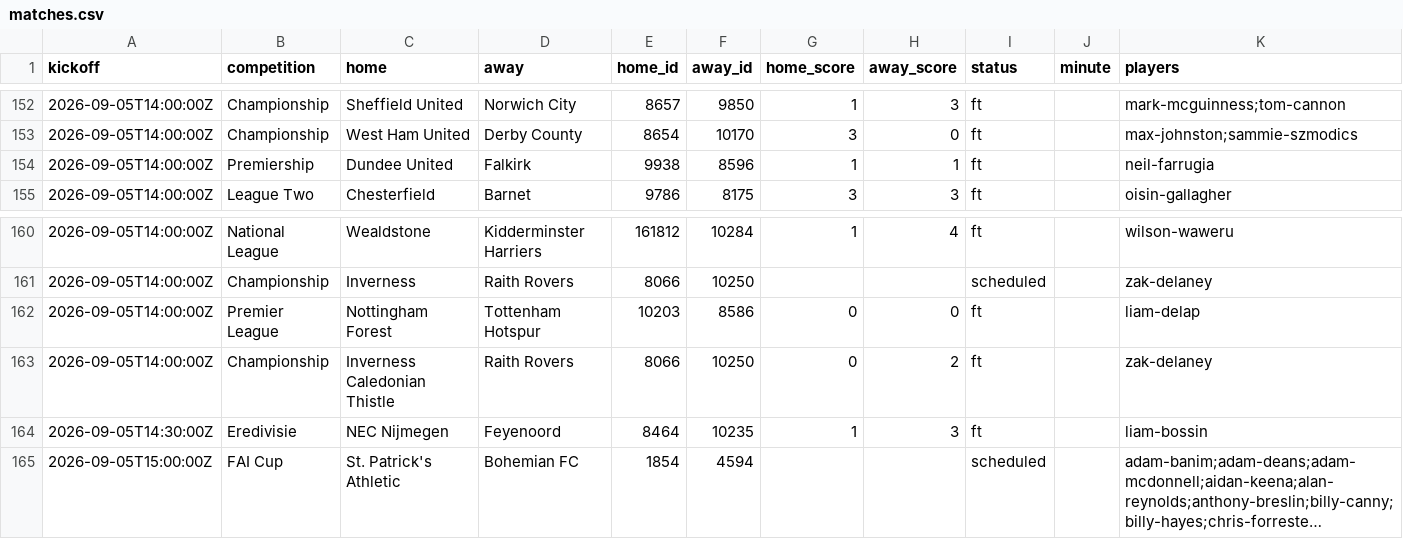
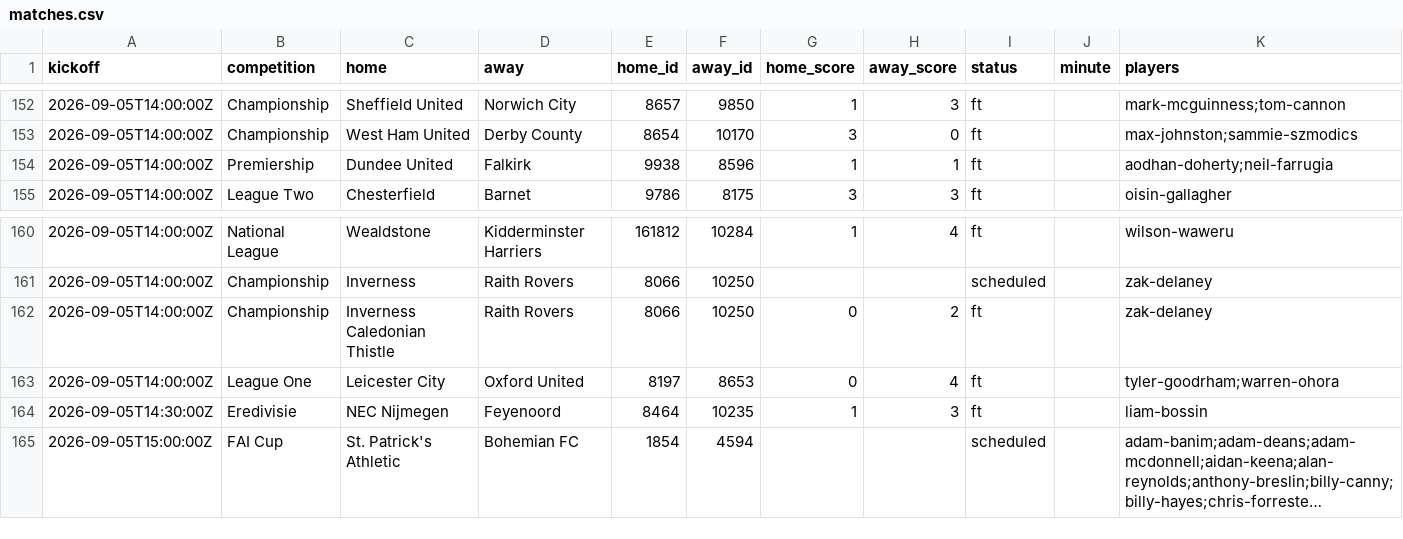
Before and after one commit to JustPatrickG/footballers.ie, a CSV file: data/api/matches.csv, drawn as a sheet; only a part is shown, gaps mark what is left out; long unchanged cells end in ….

```diff
--- a/data/api/matches.csv
+++ b/data/api/matches.csv
@@ -153,3 +153,3 @@ kickoff,competition,home,away,home_id,away_id,home_score,away_score,status,minut
 2026-09-05T14:00:00Z,Championship,West Ham United,Derby County,8654,10170,3,0,ft,,max-johnston;sammie-szmodics
-2026-09-05T14:00:00Z,Premiership,Dundee United,Falkirk,9938,8596,1,1,ft,,neil-farrugia
+2026-09-05T14:00:00Z,Premiership,Dundee United,Falkirk,9938,8596,1,1,ft,,aodhan-doherty;neil-farrugia
 2026-09-05T14:00:00Z,League Two,Chesterfield,Barnet,9786,8175,3,3,ft,,oisin-gallagher
@@ -161,4 +161,4 @@ kickoff,competition,home,away,home_id,away_id,home_score,away_score,status,minut
 2026-09-05T14:00:00Z,Championship,Inverness,Raith Rovers,8066,10250,,,scheduled,,zak-delaney
-2026-09-05T14:00:00Z,Premier League,Nottingham Forest,Tottenham Hotspur,10203,8586,0,0,ft,,liam-delap
 2026-09-05T14:00:00Z,Championship,Inverness Caledonian Thistle,Raith Rovers,8066,10250,0,2,ft,,zak-delaney
+2026-09-05T14:00:00Z,League One,Leicester City,Oxford United,8197,8653,0,4,ft,,tyler-goodrham;warren-ohora
 2026-09-05T14:30:00Z,Eredivisie,NEC Nijmegen,Feyenoord,8464,10235,1,3,ft,,liam-bossin
```
Also changed, not shown: data/api/match_events.csv, data/api/players.csv, 5 other files.
